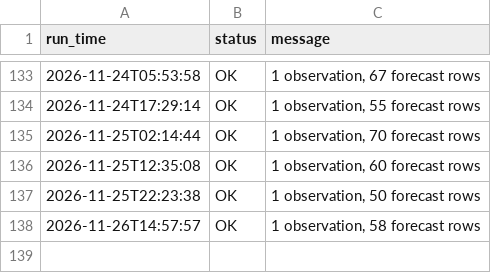
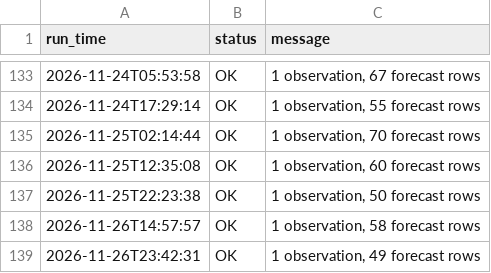
Before and after one commit to imannajihahzainol/IOT-WEATHER-PROJECT, a CSV file: data/collector_log.csv, drawn as a sheet; only a part is shown, gaps mark what is left out; the diff names each change by its address in the sheet, - before the commit and + after, or states it on an @@ line.

```diff
--- a/data/collector_log.csv
+++ b/data/collector_log.csv
+row 139: 2026-11-26T23:42:31 | OK | 1 observation, 49 forecast rows
```
Also changed, not shown: data/forecasts.csv, data/observations.csv, 1 other file.
